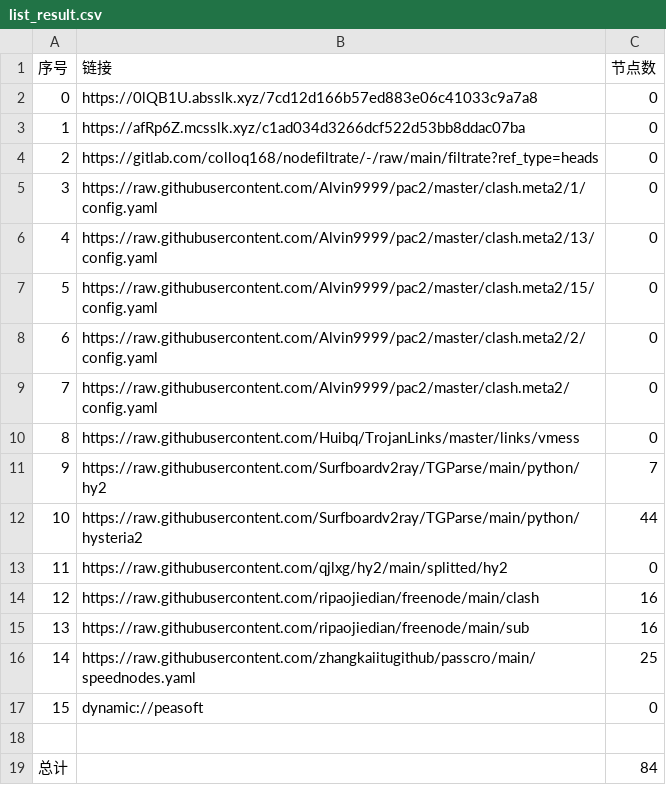
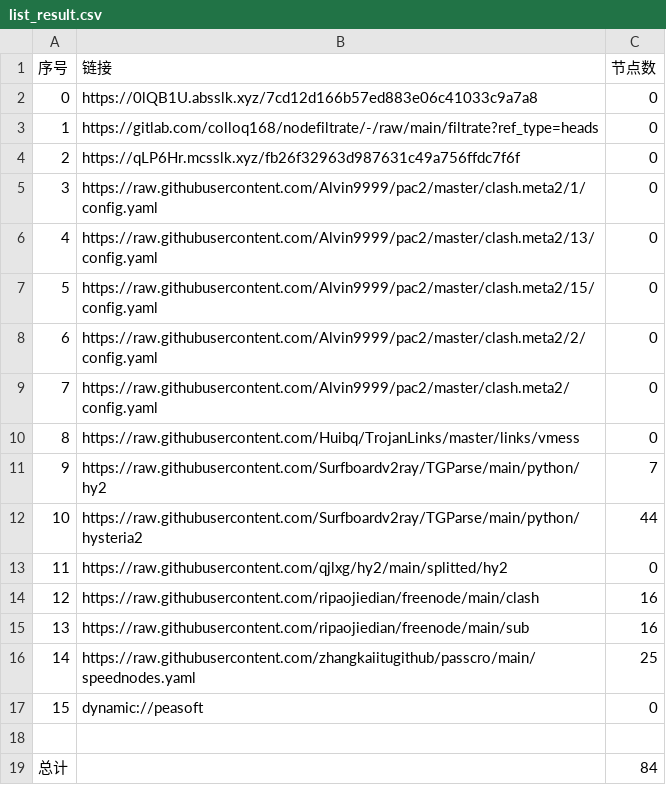
Before and after one commit to sileopro/AutoMergePublicNodes, a CSV file: list_result.csv, drawn as a sheet.

```diff
--- a/list_result.csv
+++ b/list_result.csv
@@ -2,4 +2,4 @@
 0,https://0lQB1U.absslk.xyz/7cd12d166b57ed883e06c41033c9a7a8,0
-1,https://afRp6Z.mcsslk.xyz/c1ad034d3266dcf522d53bb8ddac07ba,0
-2,https://gitlab.com/colloq168/nodefiltrate/-/raw/main/filtrate?ref_type=heads,0
+1,https://gitlab.com/colloq168/nodefiltrate/-/raw/main/filtrate?ref_type=heads,0
+2,https://qLP6Hr.mcsslk.xyz/fb26f32963d987631c49a756ffdc7f6f,0
 3,https://raw.githubusercontent.com/Alvin9999/pac2/master/clash.meta2/1/config.yaml,0
```
Also changed, not shown: 3 other files.
